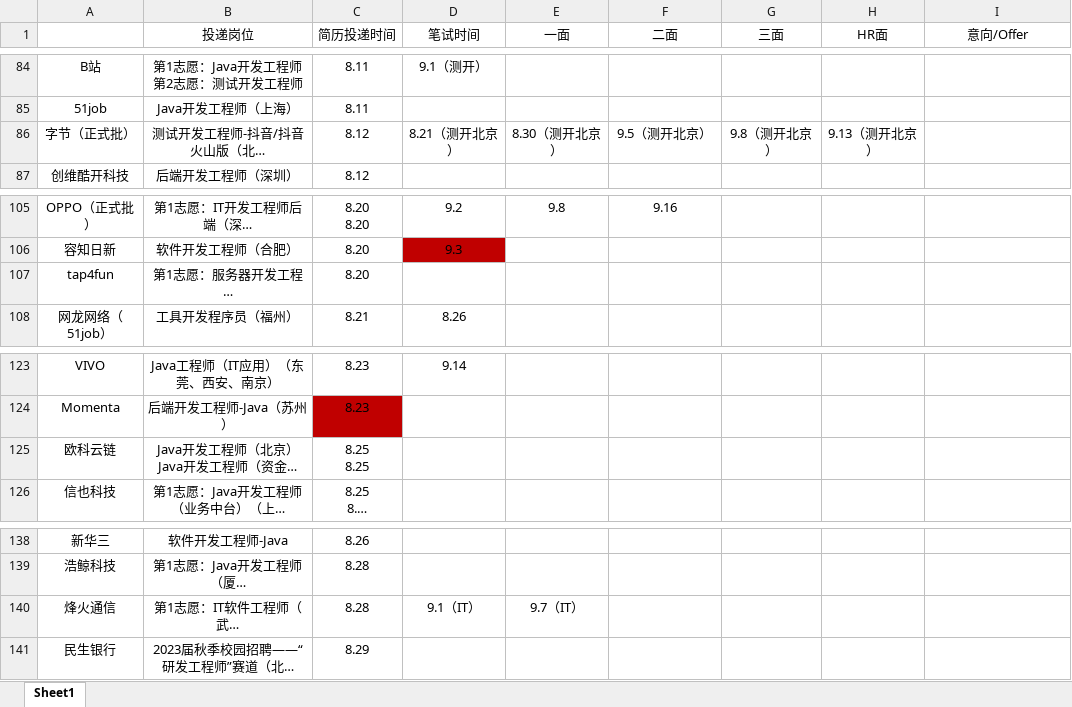
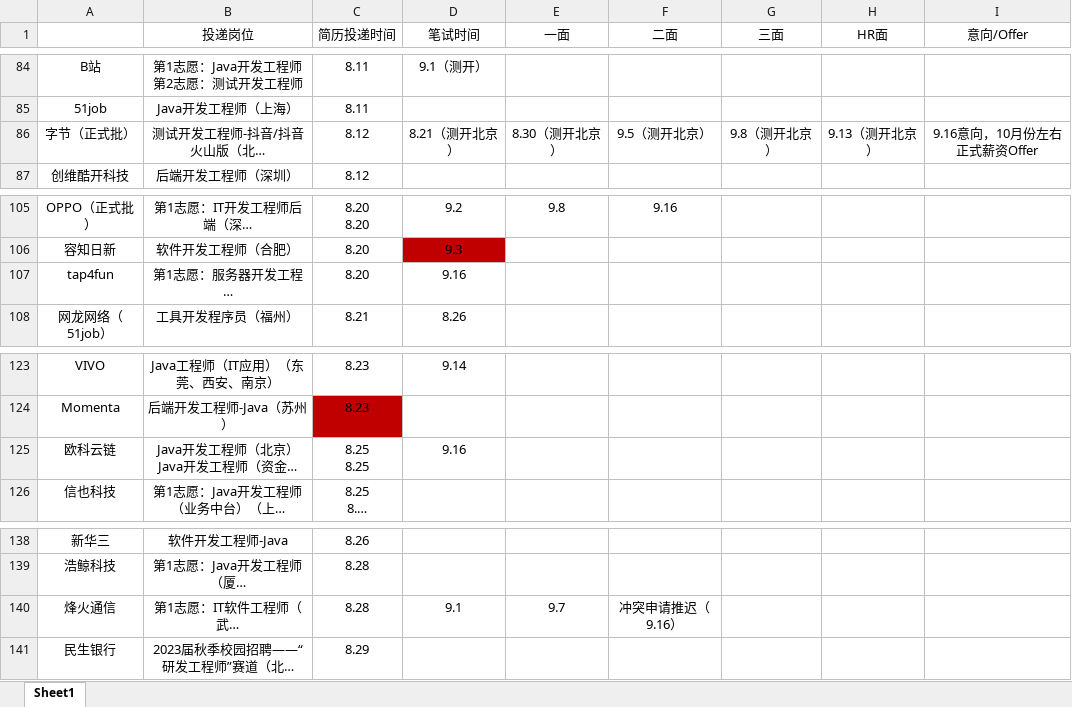
Before and after one commit to ParkHM17/Notes, an Excel workbook: 投递信息.xlsx, sheet Sheet1, drawn as a sheet; only a part is shown, gaps mark what is left out; long unchanged cells end in …; values as stored, in another font and other column widths than the file's, no borders; the diff names each change by its address in the sheet, - before the commit and + after, or states it on an @@ line.

Commit message:
2022-09-16 dorm

```diff
--- a/投递信息.xlsx (sheet Sheet1)
+++ b/投递信息.xlsx (sheet Sheet1)
-I86 (意向/Offer): (empty)
+I86 (意向/Offer): 9.16意向，10月份左右正式薪资Offer
-D107 (笔试时间): (empty)
+D107 (笔试时间): 9.16
-D125 (笔试时间): (empty)
+D125 (笔试时间): 9.16
-D140 (笔试时间): 9.1（IT）
+D140 (笔试时间): 9.1
-E140 (一面): 9.7（IT）
+E140 (一面): 9.7
-F140 (二面): (empty)
+F140 (二面): 冲突申请推迟（9.16）
```
